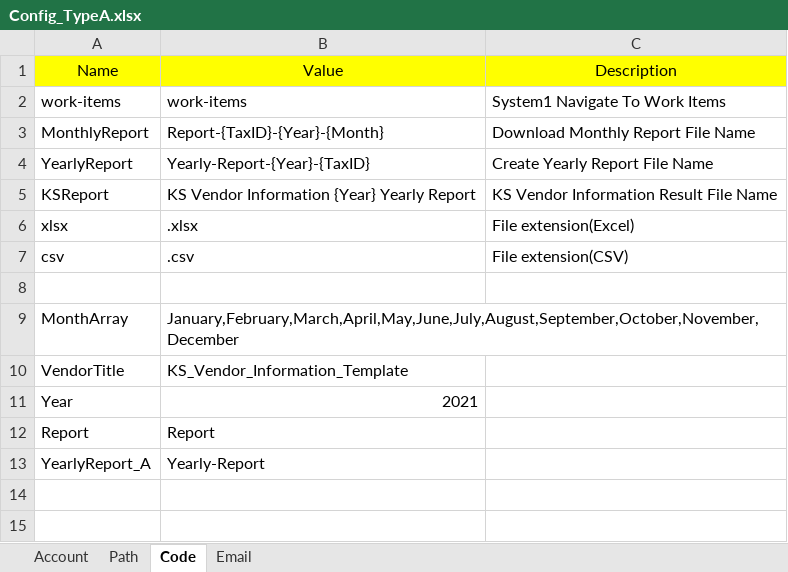
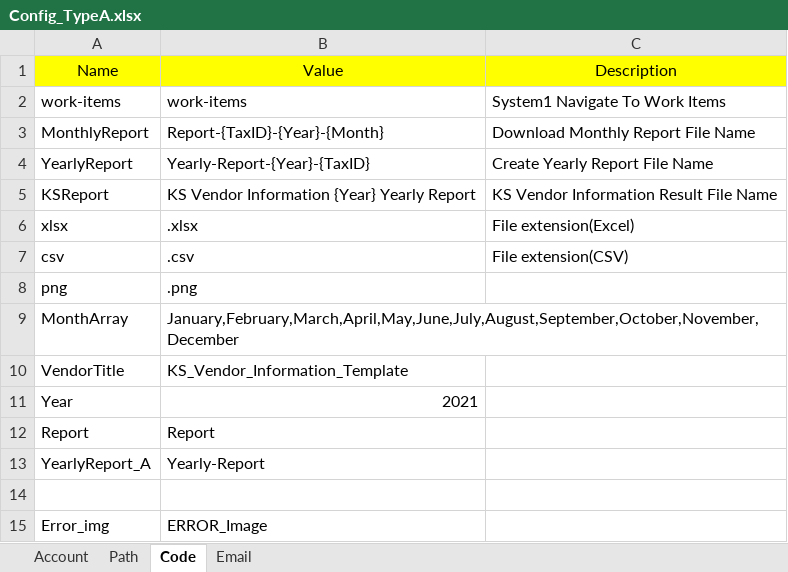
Before and after one commit to Won-MookYoung/Project_TYPE_A-ACME_UploadReport, an Excel workbook: TYPE_A/Config/Config_TypeA.xlsx, sheet Code, drawn as a sheet; values as stored, in another font and other column widths than the file's, no borders; the diff names each change by its address in the sheet, - before the commit and + after, or states it on an @@ line.

```diff
--- a/TYPE_A/Config/Config_TypeA.xlsx (sheet Code)
+++ b/TYPE_A/Config/Config_TypeA.xlsx (sheet Code)
-row 8: (empty)
+row 8: png | .png
+row 14: (empty)
+row 15: Error_img | ERROR_Image
```
Also changed, not shown: sheet Email, sheet Path, sheet Account, 13 other files.
